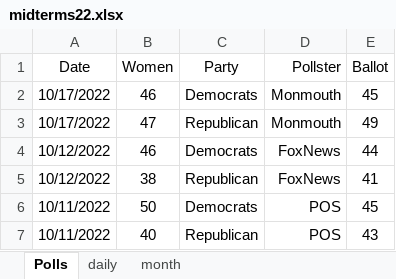
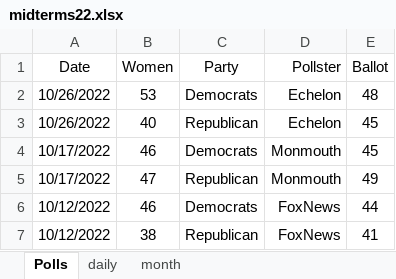
Before and after one commit to kaejames/kaejames.github.io, an Excel workbook: midterms22.xlsx, sheet Polls, drawn as a sheet; only a part is shown; the shorter side is filled out with more unchanged rows; values as stored, in another font and other column widths than the file's, no borders; the diff names each change by its address in the sheet, - before the commit and + after, or states it on an @@ line.

```diff
--- a/midterms22.xlsx (sheet Polls)
+++ b/midterms22.xlsx (sheet Polls)
+row 2: 10/26/2022 | 53 | Democrats | Echelon | 48
+row 3: 10/26/2022 | 40 | Republican | Echelon | 45
```
Also changed, not shown: sheet month, Biden.xlsx, GreatBritain.xlsx, 4 other files.
